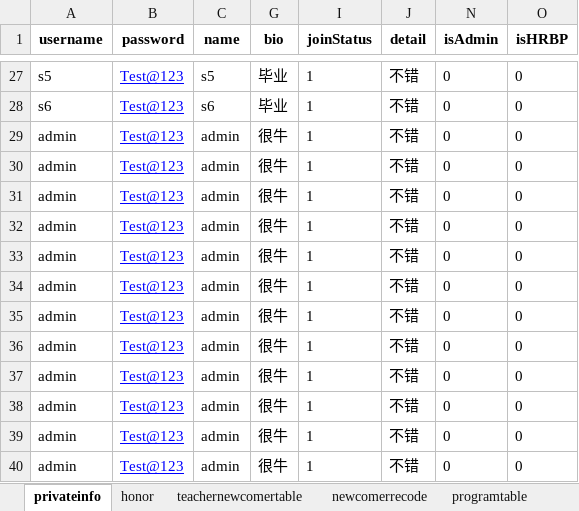
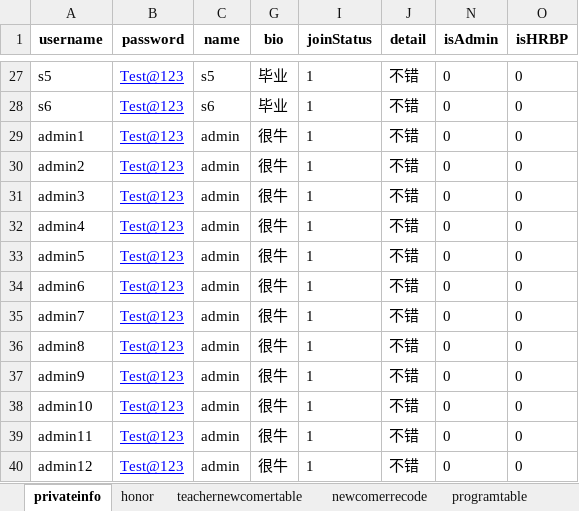
Before and after one commit to hanna0911/BootCamp, an Excel workbook: testcase/template.xlsx, sheet privateinfo, drawn as a sheet; only a part is shown, gaps mark what is left out; values as stored, in another font and other column widths than the file's, no borders; the diff names each change by its address in the sheet, - before the commit and + after, or states it on an @@ line.

```diff
--- a/testcase/template.xlsx (sheet privateinfo)
+++ b/testcase/template.xlsx (sheet privateinfo)
-A29 (username): admin
+A29 (username): admin1
-A30 (username): admin
+A30 (username): admin2
-A31 (username): admin
+A31 (username): admin3
-A32 (username): admin
+A32 (username): admin4
-A33 (username): admin
+A33 (username): admin5
-A34 (username): admin
+A34 (username): admin6
-A35 (username): admin
+A35 (username): admin7
-A36 (username): admin
+A36 (username): admin8
-A37 (username): admin
+A37 (username): admin9
-A38 (username): admin
+A38 (username): admin10
-A39 (username): admin
+A39 (username): admin11
-A40 (username): admin
+A40 (username): admin12
```
Also changed, not shown: sheet userprogramtable, sheet coursewaretable, sheet programcontenttable, sheet contenttable, 3 other files.
